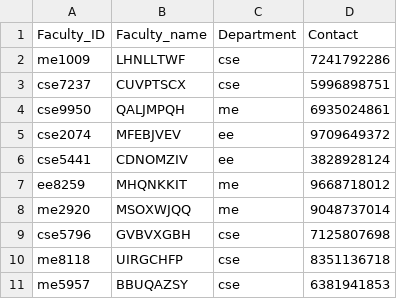
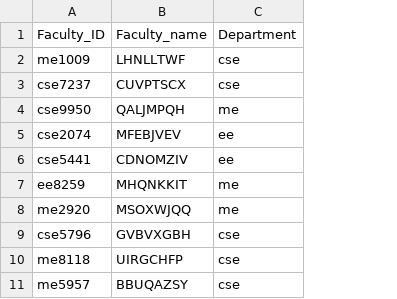
Before and after one commit to r-rishabh-j/academic-portal-dbms, a CSV file: faculty_info.csv, drawn as a sheet; only a part is shown; the diff names each change by its address in the sheet, - before the commit and + after, or states it on an @@ line.

Commit message:
student, faculty fns

```diff
--- a/faculty_info.csv
+++ b/faculty_info.csv
-column D, rows 1-11: Contact | 7241792286 | 5996898751 | 6935024861 | 9709649372 | 3828928124 | 9668718012 | 9048737014 | 7125807698 | 8351136718 | 6381941853
```
Also changed, not shown: 2 other files.
